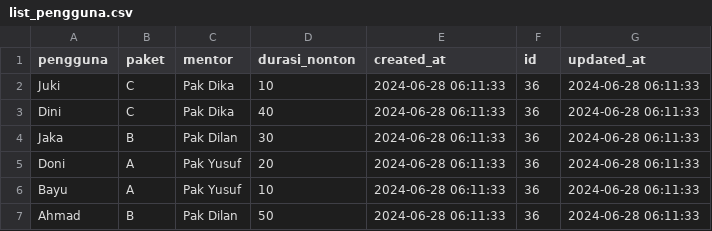
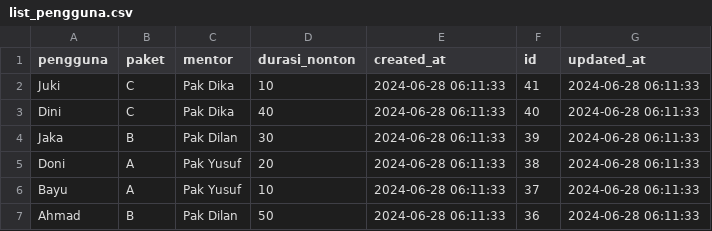
Before and after one commit to hibried/pembagian_hasil, a CSV file: list_pengguna.csv, drawn as a sheet.

Commit message:
Update list_pengguna.csv

```diff
--- a/list_pengguna.csv
+++ b/list_pengguna.csv
@@ -1,7 +1,7 @@
 "pengguna","paket","mentor","durasi_nonton","created_at","id","updated_at"
-"Juki","C","Pak Dika",10,"2024-06-28 06:11:33",36,"2024-06-28 06:11:33"
-"Dini","C","Pak Dika",40,"2024-06-28 06:11:33",36,"2024-06-28 06:11:33"
-"Jaka","B","Pak Dilan",30,"2024-06-28 06:11:33",36,"2024-06-28 06:11:33"
-"Doni","A","Pak Yusuf",20,"2024-06-28 06:11:33",36,"2024-06-28 06:11:33"
-"Bayu","A","Pak Yusuf",10,"2024-06-28 06:11:33",36,"2024-06-28 06:11:33"
+"Juki","C","Pak Dika",10,"2024-06-28 06:11:33",41,"2024-06-28 06:11:33"
+"Dini","C","Pak Dika",40,"2024-06-28 06:11:33",40,"2024-06-28 06:11:33"
+"Jaka","B","Pak Dilan",30,"2024-06-28 06:11:33",39,"2024-06-28 06:11:33"
+"Doni","A","Pak Yusuf",20,"2024-06-28 06:11:33",38,"2024-06-28 06:11:33"
+"Bayu","A","Pak Yusuf",10,"2024-06-28 06:11:33",37,"2024-06-28 06:11:33"
 "Ahmad","B","Pak Dilan",50,"2024-06-28 06:11:33",36,"2024-06-28 06:11:33"
```
